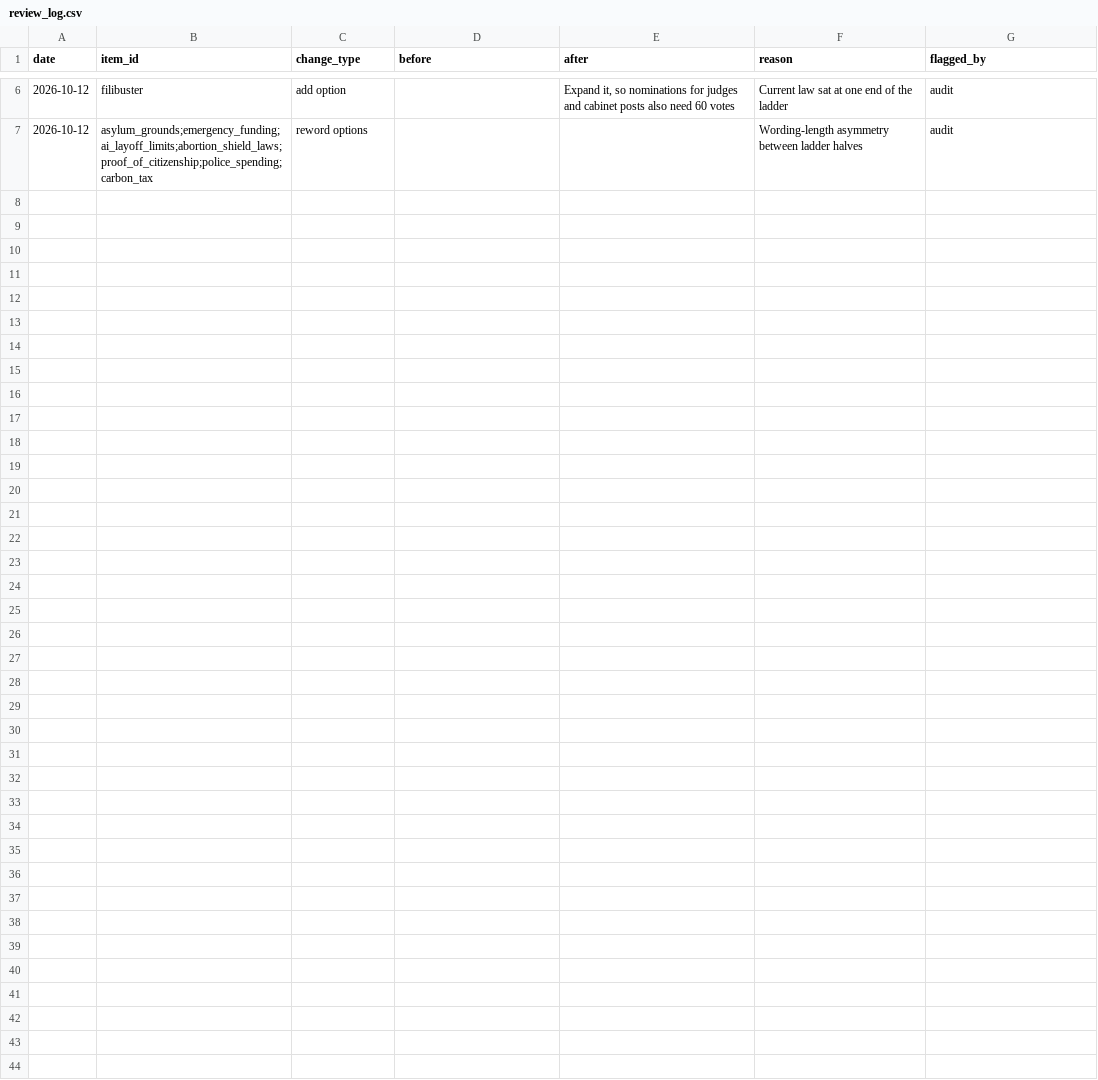
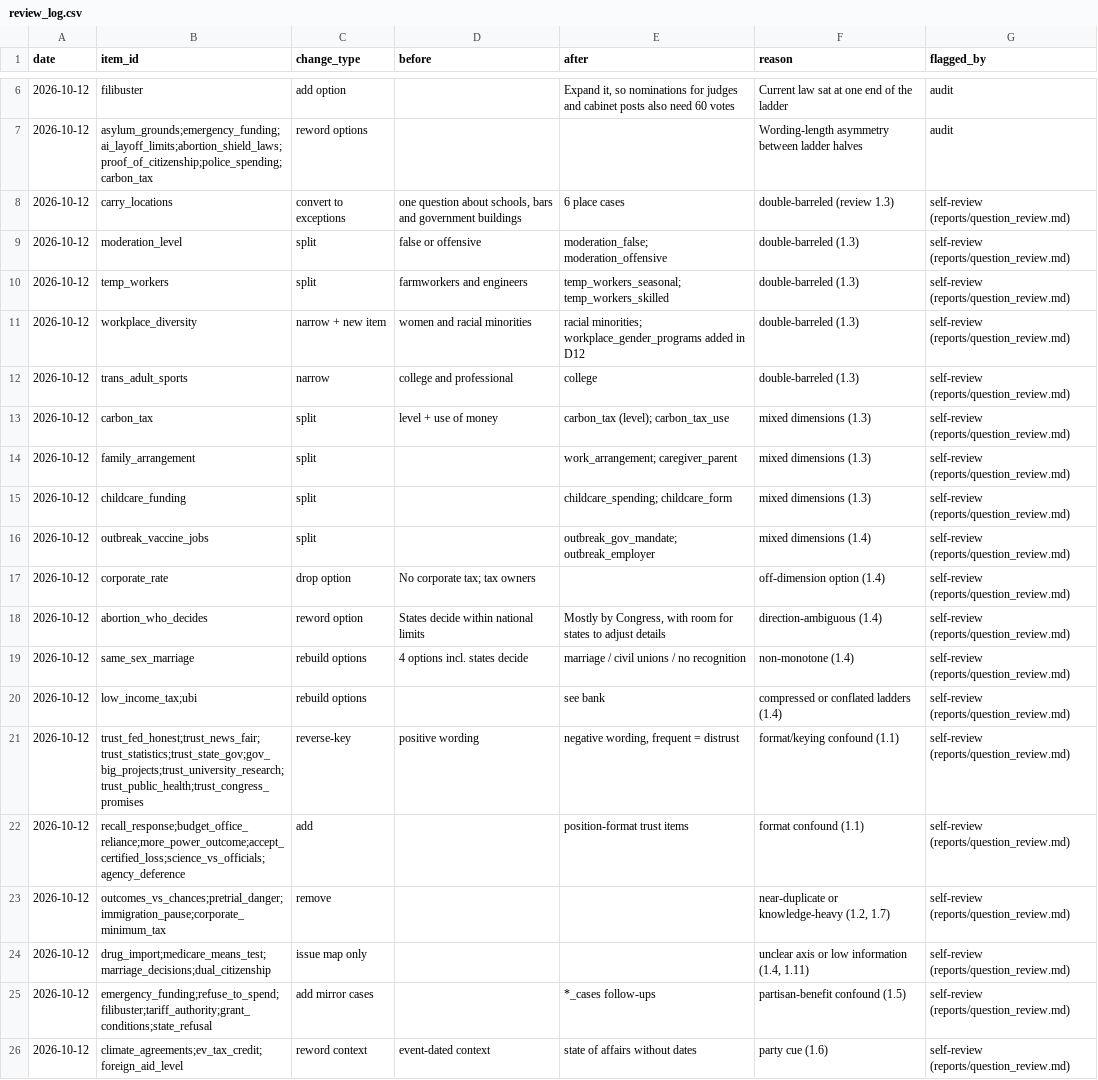
Before and after one commit to GriffinFoster06/political-axes, a CSV file: items/review_log.csv, drawn as a sheet; only a part is shown, gaps mark what is left out; the diff covers the shown part only; the diff names each change by its address in the sheet, - before the commit and + after, or states it on an @@ line.

```diff
--- a/items/review_log.csv
+++ b/items/review_log.csv
+row 8: 2026-10-12 | carry_locations | convert to exceptions | one question about schools, bars and government buildings | 6 place cases | double-barreled (review 1.3) | self-review (reports/question_review.md)
+row 9: 2026-10-12 | moderation_level | split | false or offensive | moderation_false; moderation_offensive | double-barreled (1.3) | self-review (reports/question_review.md)
+row 10: 2026-10-12 | temp_workers | split | farmworkers and engineers | temp_workers_seasonal; temp_workers_skilled | double-barreled (1.3) | self-review (reports/question_review.md)
+row 11: 2026-10-12 | workplace_diversity | narrow + new item | women and racial minorities | racial minorities; workplace_gender_programs added in D12 | double-barreled (1.3) | self-review (reports/question_review.md)
+row 12: 2026-10-12 | trans_adult_sports | narrow | college and professional | college | double-barreled (1.3) | self-review (reports/question_review.md)
+row 13: 2026-10-12 | carbon_tax | split | level + use of money | carbon_tax (level); carbon_tax_use | mixed dimensions (1.3) | self-review (reports/question_review.md)
+row 14: 2026-10-12 | family_arrangement | split |  | work_arrangement; caregiver_parent | mixed dimensions (1.3) | self-review (reports/question_review.md)
+row 15: 2026-10-12 | childcare_funding | split |  | childcare_spending; childcare_form | mixed dimensions (1.3) | self-review (reports/question_review.md)
+row 16: 2026-10-12 | outbreak_vaccine_jobs | split |  | outbreak_gov_mandate; outbreak_employer | mixed dimensions (1.4) | self-review (reports/question_review.md)
+row 17: 2026-10-12 | corporate_rate | drop option | No corporate tax; tax owners |  | off-dimension option (1.4) | self-review (reports/question_review.md)
+row 18: 2026-10-12 | abortion_who_decides | reword option | States decide within national limits | Mostly by Congress, with room for states to adjust details | direction-ambiguous (1.4) | self-review (reports/question_review.md)
+row 19: 2026-10-12 | same_sex_marriage | rebuild options | 4 options incl. states decide | marriage / civil unions / no recognition | non-monotone (1.4) | self-review (reports/question_review.md)
+row 20: 2026-10-12 | low_income_tax;ubi | rebuild options |  | see bank | compressed or conflated ladders (1.4) | self-review (reports/question_review.md)
+row 21: 2026-10-12 | trust_fed_honest;trust_news_fair;trust_statistics;trust_state_gov;gov_big_projects;trust_university_research;trust_public_health;trust_congress_promises | reverse-key | positive wording | negative wording, frequent = distrust | format/keying confound (1.1) | self-review (reports/question_review.md)
+row 22: 2026-10-12 | recall_response;budget_office_reliance;more_power_outcome;accept_certified_loss;science_vs_officials;agency_deference | add |  | position-format trust items | format confound (1.1) | self-review (reports/question_review.md)
+row 23: 2026-10-12 | outcomes_vs_chances;pretrial_danger;immigration_pause;corporate_minimum_tax | remove |  |  | near-duplicate or knowledge-heavy (1.2, 1.7) | self-review (reports/question_review.md)
+row 24: 2026-10-12 | drug_import;medicare_means_test;marriage_decisions;dual_citizenship | issue map only |  |  | unclear axis or low information (1.4, 1.11) | self-review (reports/question_review.md)
+row 25: 2026-10-12 | emergency_funding;refuse_to_spend;filibuster;tariff_authority;grant_conditions;state_refusal | add mirror cases |  | *_cases follow-ups | partisan-benefit confound (1.5) | self-review (reports/question_review.md)
+row 26: 2026-10-12 | climate_agreements;ev_tax_credit;foreign_aid_level | reword context | event-dated context | state of affairs without dates | party cue (1.6) | self-review (reports/question_review.md)
```
Also changed, not shown: 11 added rows elsewhere in this file, items/coverage.csv, 46 other files.
